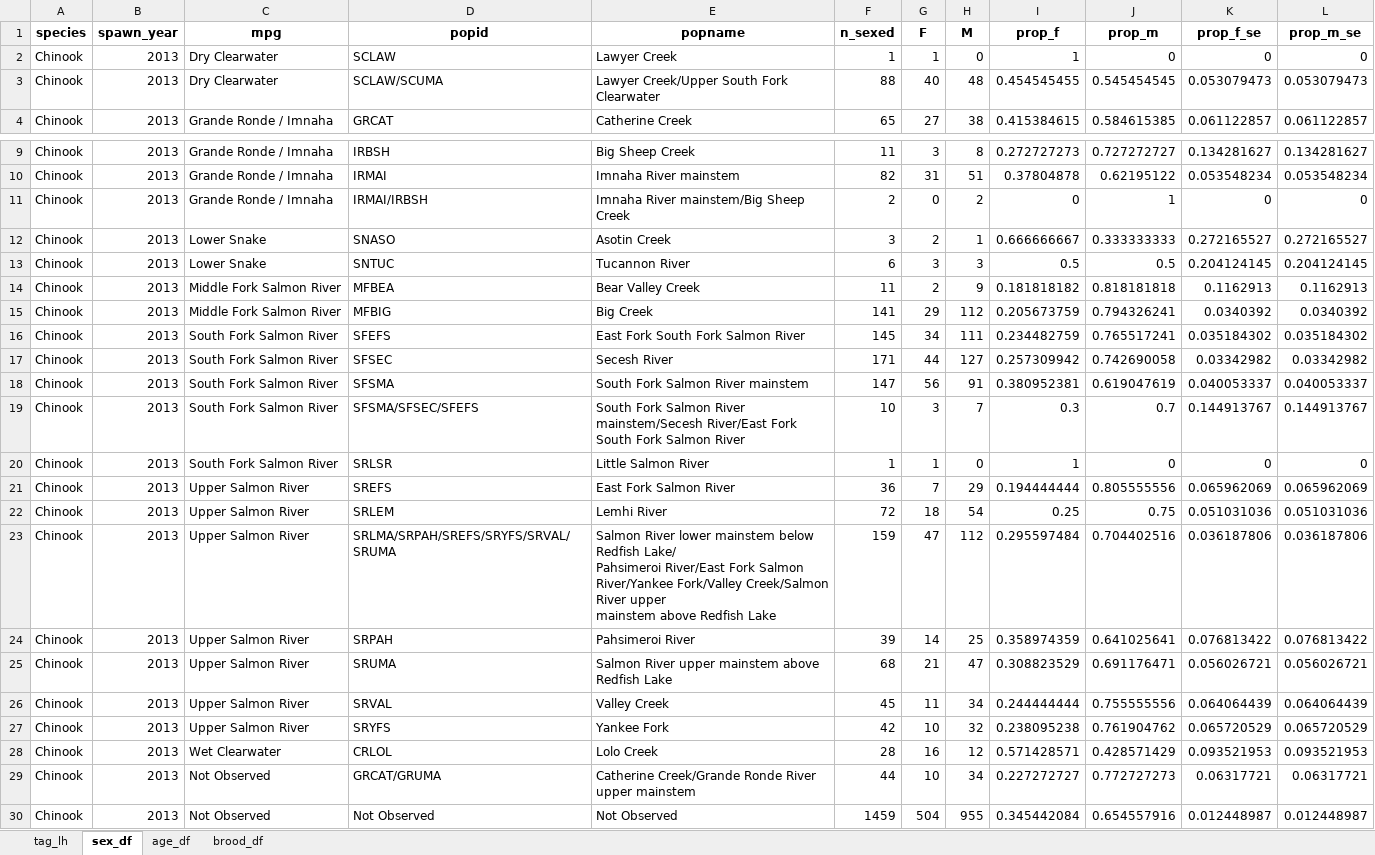
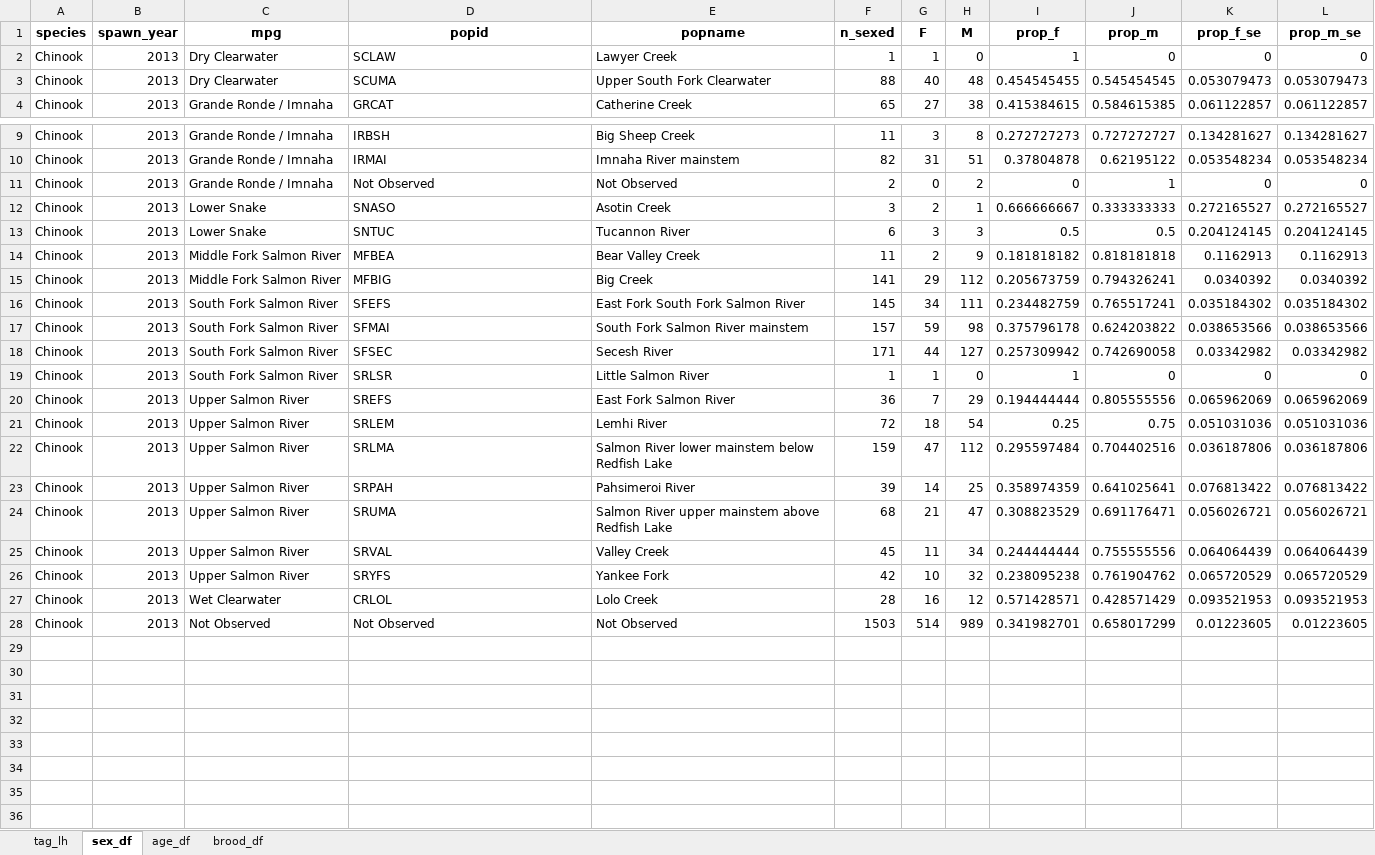
Before and after one commit to NPTfisheries/SnakeRiverFishStatus, an Excel workbook: output/life_history/Chinook_SY2013_lh_summary.xlsx, sheet sex_df, drawn as a sheet; only a part is shown, gaps mark what is left out; values as stored, in another font and other column widths than the file's, no borders; removed rows and columns are numbered as before the commit, all else as after; ↵ is a line break in a cell; the diff names each change by its address in the sheet, - before the commit and + after, or states it on an @@ line.

```diff
--- a/output/life_history/Chinook_SY2013_lh_summary.xlsx (sheet sex_df)
+++ b/output/life_history/Chinook_SY2013_lh_summary.xlsx (sheet sex_df)
-D3 (popid): SCLAW/SCUMA
+D3 (popid): SCUMA
-E3 (popname): Lawyer Creek/Upper South Fork Clearwater
+E3 (popname): Upper South Fork Clearwater
-D11 (popid): IRMAI/IRBSH
+D11 (popid): Not Observed
-E11 (popname): Imnaha River mainstem/Big Sheep Creek
+E11 (popname): Not Observed
+row 17: Chinook | 2013 | South Fork Salmon River | SFMAI | South Fork Salmon River mainstem | 157 | 59 | 98 | 0.375796178 | 0.624203822 | 0.038653566 | 0.038653566
-row 18: Chinook | 2013 | South Fork Salmon River | SFSMA | South Fork Salmon River mainstem | 147 | 56 | 91 | 0.380952381 | 0.619047619 | 0.040053337 | 0.040053337
-row 19: Chinook | 2013 | South Fork Salmon River | SFSMA/SFSEC/SFEFS | South Fork Salmon River mainstem/Secesh River/East Fork South Fork Salmon River | 10 | 3 | 7 | 0.3 | 0.7 | 0.144913767 | 0.144913767
-D22 (popid): SRLMA/SRPAH/SREFS/SRYFS/SRVAL/SRUMA
+D22 (popid): SRLMA
-E22 (popname): …below Redfish Lake/ ↵ Pahsimeroi River/East Fork Salmon River/Yankee Fork/Valley Creek/Salmon River upper ↵ mainstem above Redfish Lake
+E22 (popname): …below Redfish Lake
-row 29: Chinook | 2013 | Not Observed | GRCAT/GRUMA | Catherine Creek/Grande Ronde River upper mainstem | 44 | 10 | 34 | 0.227272727 | 0.772727273 | 0.06317721 | 0.06317721
-F28 (n_sexed): 1459
+F28 (n_sexed): 1503
-G28 (F): 504
+G28 (F): 514
-H28 (M): 955
+H28 (M): 989
-I28 (prop_f): 0.345442084
+I28 (prop_f): 0.341982701
-J28 (prop_m): 0.654557916
+J28 (prop_m): 0.658017299
-K28 (prop_f_se): 0.012448987
+K28 (prop_f_se): 0.01223605
-L28 (prop_m_se): 0.012448987
+L28 (prop_m_se): 0.01223605
```
Also changed, not shown: sheet tag_lh, sheet age_df, sheet brood_df, output/life_history/Chinook_SY2014_lh_summary.xlsx, output/life_history/Chinook_SY2016_lh_summary.xlsx, 12 other files.
